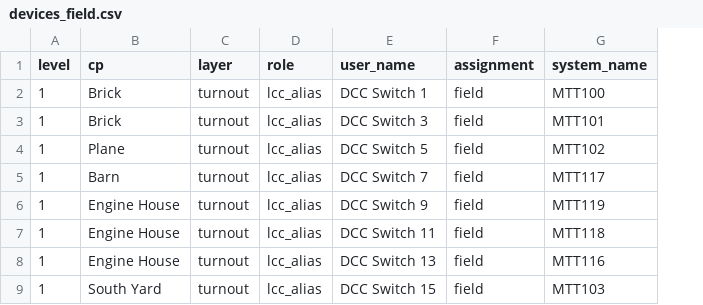
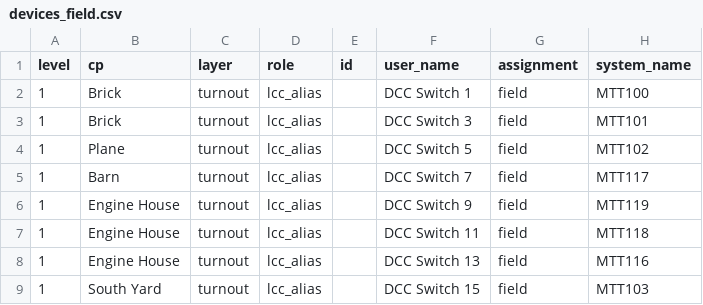
Before and after one commit to lnevo/hart, a CSV file: jmri/layouts/hart/data/devices_field.csv, drawn as a sheet; only a part is shown; the diff names each change by its address in the sheet, - before the commit and + after, or states it on an @@ line.

```diff
--- a/jmri/layouts/hart/data/devices_field.csv
+++ b/jmri/layouts/hart/data/devices_field.csv
+column E (id), empty
```
Also changed, not shown: jmri/layouts/hart/data/devices.columns.csv, 19 other files.
